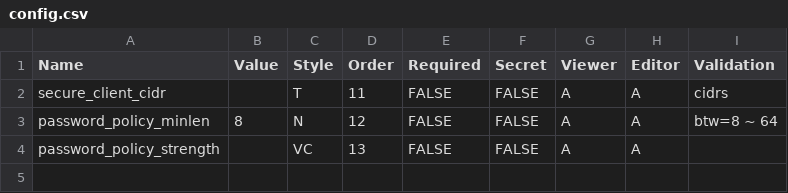
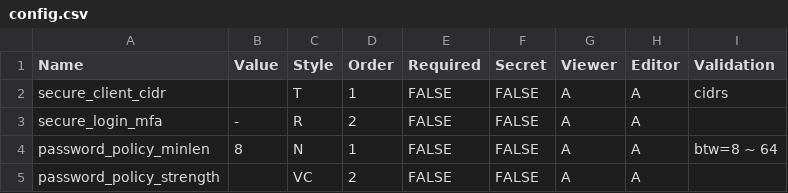
Before and after one commit to askasoft/pango-xdemo, a CSV file: conf/config.csv, drawn as a sheet.

Commit message:
login: impl 2fa email passcode

```diff
--- a/conf/config.csv
+++ b/conf/config.csv
@@ -1,4 +1,5 @@
 Name,Value,Style,Order,Required,Secret,Viewer,Editor,Validation
-secure_client_cidr,,T,11,FALSE,FALSE,A,A,cidrs
-password_policy_minlen,8,N,12,FALSE,FALSE,A,A,btw=8 ~ 64
-password_policy_strength,,VC,13,FALSE,FALSE,A,A,
+secure_client_cidr,,T,1,FALSE,FALSE,A,A,cidrs
+secure_login_mfa,-,R,2,FALSE,FALSE,A,A,
+password_policy_minlen,8,N,1,FALSE,FALSE,A,A,btw=8 ~ 64
+password_policy_strength,,VC,2,FALSE,FALSE,A,A,
```
Also changed, not shown: 19 other files.
